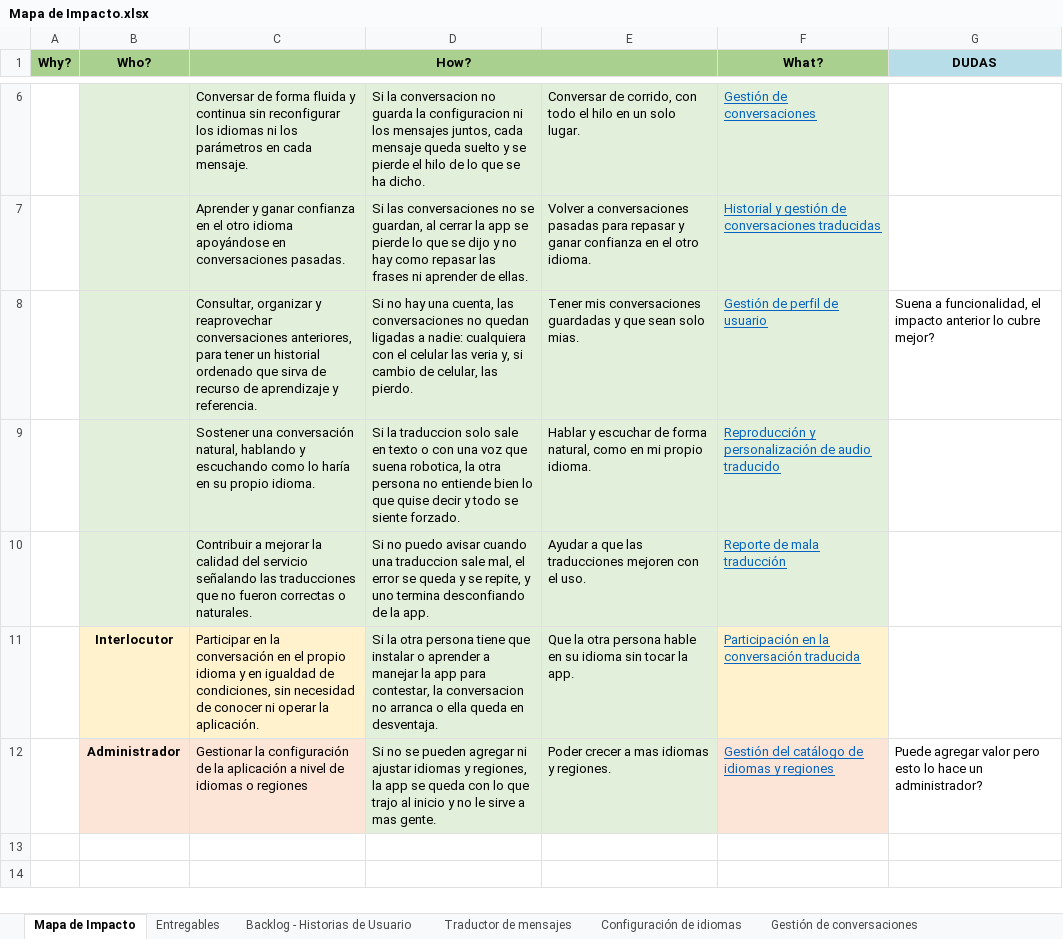
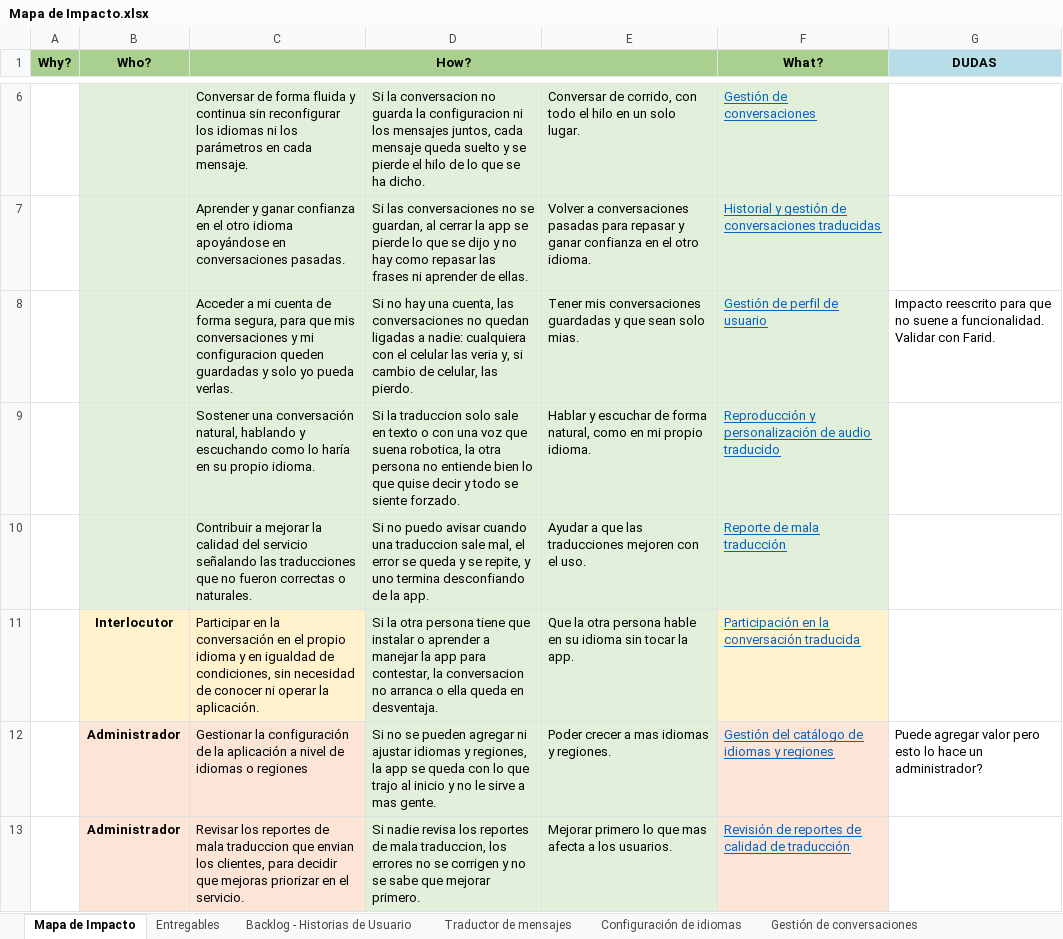
Before and after one commit to Dafatalk/talklate, an Excel workbook: seguimiento/mapa_impacto/Mapa de Impacto.xlsx, sheet Mapa de Impacto, drawn as a sheet; only a part is shown, gaps mark what is left out; values as stored, in another font and other column widths than the file's, no borders; the diff names each change by its address in the sheet, - before the commit and + after, or states it on an @@ line.

```diff
--- a/seguimiento/mapa_impacto/Mapa de Impacto.xlsx (sheet Mapa de Impacto)
+++ b/seguimiento/mapa_impacto/Mapa de Impacto.xlsx (sheet Mapa de Impacto)
-C8 (How?): Consultar, organizar y reaprovechar conversaciones anteriores, para tener un historial ordenado que sirva de recurso de aprendizaje y referencia.
+C8 (How?): Acceder a mi cuenta de forma segura, para que mis conversaciones y mi configuracion queden guardadas y solo yo pueda verlas.
-G8 (DUDAS): Suena a funcionalidad, el impacto anterior lo cubre mejor?
+G8 (DUDAS): Impacto reescrito para que no suene a funcionalidad. Validar con Farid.
+row 13:  | Administrador | Revisar los reportes de mala traduccion que envian los clientes, para decidir que mejoras priorizar en el servicio. | Si nadie revisa los reportes de mala traduccion, los errores no se corrigen y no se sabe que mejorar primero. | Mejorar primero lo que mas afecta a los usuarios. | Revisión de reportes de calidad de traducción
```
Also changed, not shown: sheet Entregables, sheet Reportes calidad (Admin), 6 other files.
